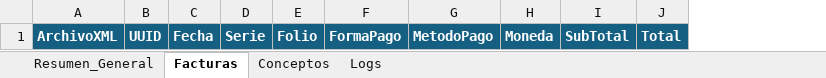
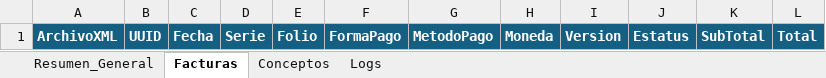
Before and after one commit to MarcosFalconNGT/XML_Volumetricos, an Excel workbook: src/assets/templates/plantilla_XML_volumetricos.xlsx, sheet Facturas, drawn as a sheet; values as stored, in another font and other column widths than the file's, no borders; the diff names each change by its address in the sheet, - before the commit and + after, or states it on an @@ line.

```diff
--- a/src/assets/templates/plantilla_XML_volumetricos.xlsx (sheet Facturas)
+++ b/src/assets/templates/plantilla_XML_volumetricos.xlsx (sheet Facturas)
+column I, row 1: Version
+column J, row 1: Estatus
```
Also changed, not shown: sheet Logs, sheet Conceptos, 12 other files.
